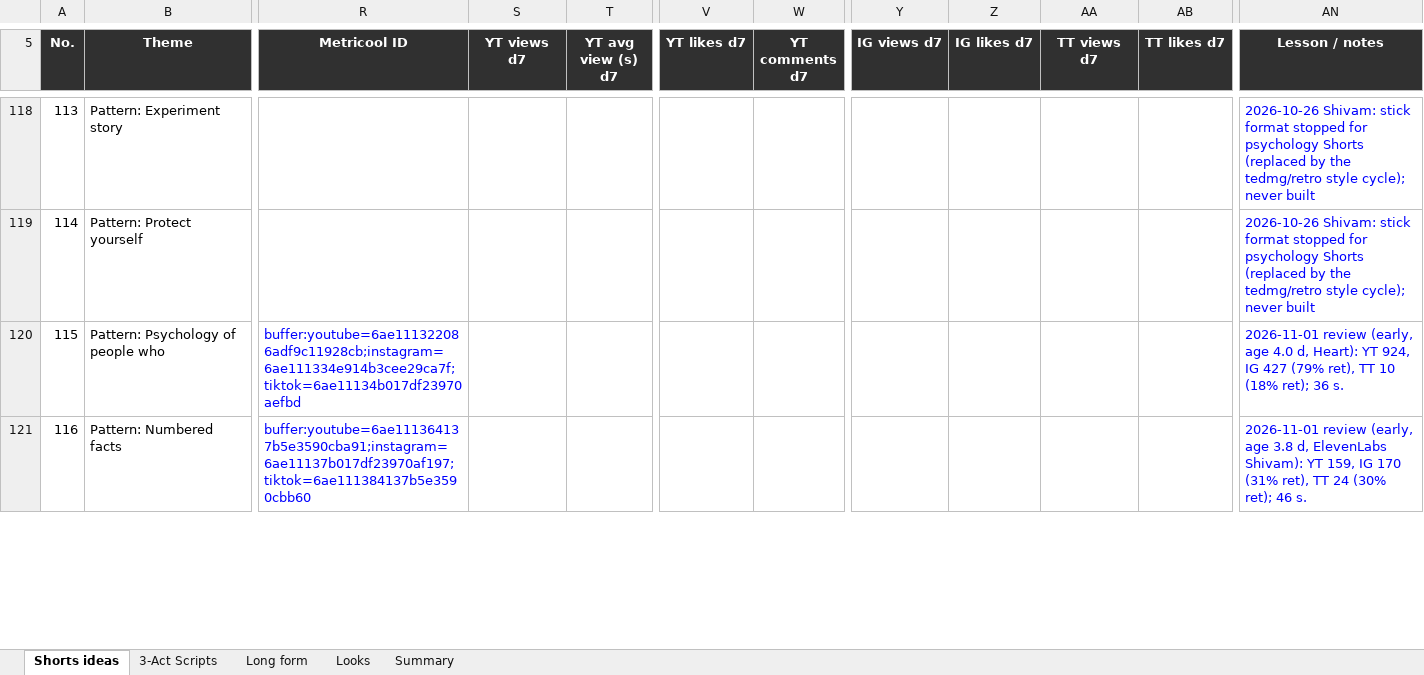
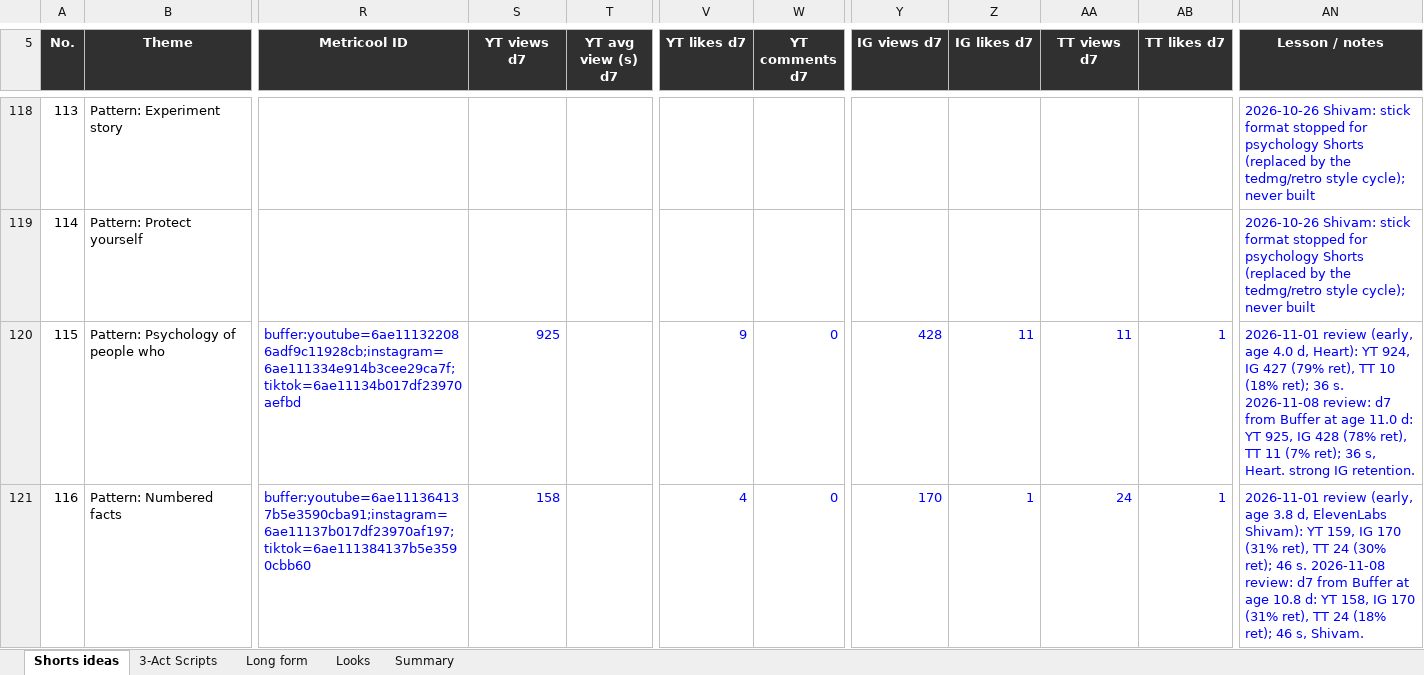
Before and after one commit to SamShark777/motion-as-code, an Excel workbook: shorts/Psychology_Shorts_Tracker.xlsx, sheet Shorts ideas, drawn as a sheet; only a part is shown, gaps mark what is left out; values as stored, in another font and other column widths than the file's, no borders; conditional formats and table styles not drawn; the diff covers the shown part only; the diff names each change by its address in the sheet, - before the commit and + after, or states it on an @@ line.

```diff
--- a/shorts/Psychology_Shorts_Tracker.xlsx (sheet Shorts ideas)
+++ b/shorts/Psychology_Shorts_Tracker.xlsx (sheet Shorts ideas)
-S120 (YT views d7): (empty)
+S120 (YT views d7): 925
-V120 (YT likes d7): (empty)
+V120 (YT likes d7): 9
-W120:W121 (YT comments d7): (empty)
+W120:W121 (YT comments d7): 0
-Y120 (IG views d7): (empty)
+Y120 (IG views d7): 428
-Z120 (IG likes d7): (empty)
+Z120 (IG likes d7): 11
-AA120 (TT views d7): (empty)
+AA120 (TT views d7): 11
-AB120:AB121 (TT likes d7): (empty)
+AB120:AB121 (TT likes d7): 1
-AN120 (Lesson / notes): …36 s.
+AN120 (Lesson / notes): …36 s. 2026-11-08 review: d7 from Buffer at age 11.0 d: YT 925, IG 428 (78% ret), TT 11 (7% ret); 36 s, Heart. strong IG retention.
-S121 (YT views d7): (empty)
+S121 (YT views d7): 158
-V121 (YT likes d7): (empty)
+V121 (YT likes d7): 4
-Y121 (IG views d7): (empty)
+Y121 (IG views d7): 170
-Z121 (IG likes d7): (empty)
+Z121 (IG likes d7): 1
-AA121 (TT views d7): (empty)
+AA121 (TT views d7): 24
-AN121 (Lesson / notes): …46 s.
+AN121 (Lesson / notes): …46 s. 2026-11-08 review: d7 from Buffer at age 10.8 d: YT 158, IG 170 (31% ret), TT 24 (18% ret); 46 s, Shivam.
```
Also changed, not shown: 229 edited cells elsewhere in this sheet, 1 other file.
